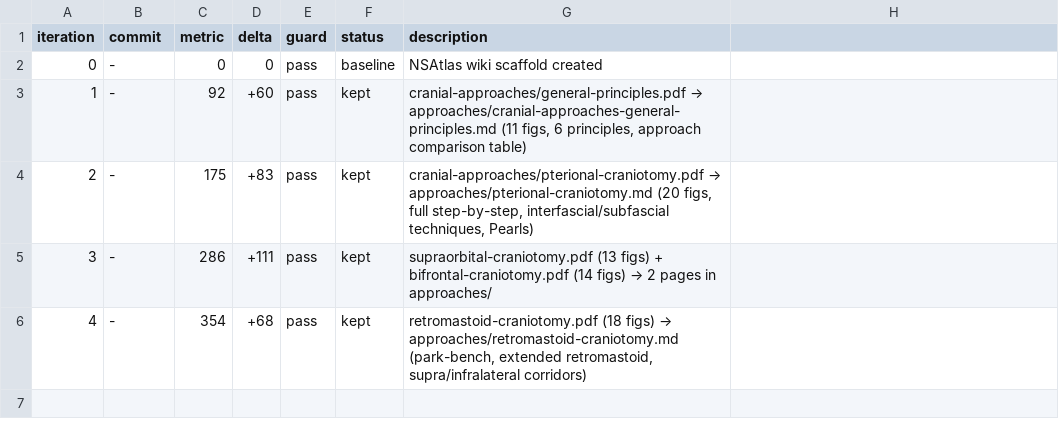
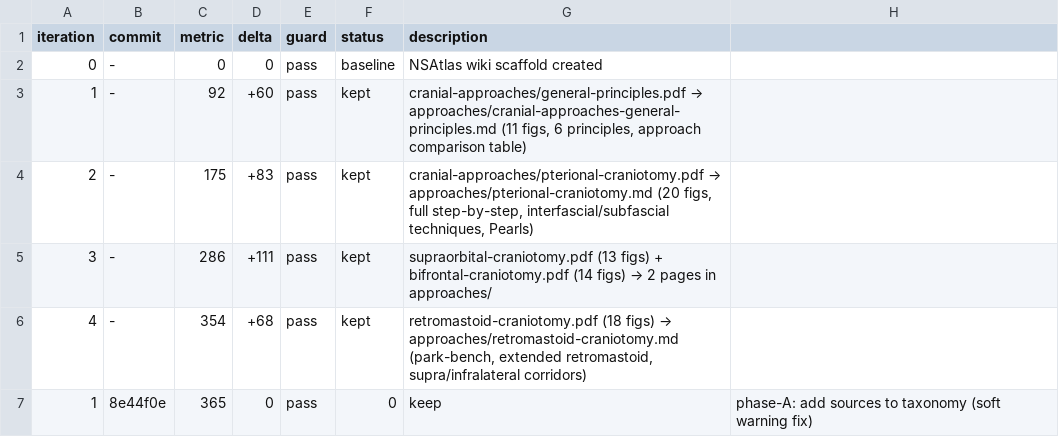
Before and after one commit to brainbloodbarrier/Rhotons-wiki, a TSV file: .autoresearch/nsatlas/results.tsv, drawn as a sheet.

```diff
--- a/.autoresearch/nsatlas/results.tsv
+++ b/.autoresearch/nsatlas/results.tsv
@@ -6 +6,2 @@ iteration	commit	metric	delta	guard	status	description
 4	-	354	+68	pass	kept	retromastoid-craniotomy.pdf (18 figs) → approaches/retromastoid-craniotomy.md (park-bench, extended retromastoid, supra/infralateral corridors)
+1	8e44f0e	365	0	pass	0	keep	phase-A: add sources to taxonomy (soft warning fix)
```
Also changed, not shown: 3 other files.
